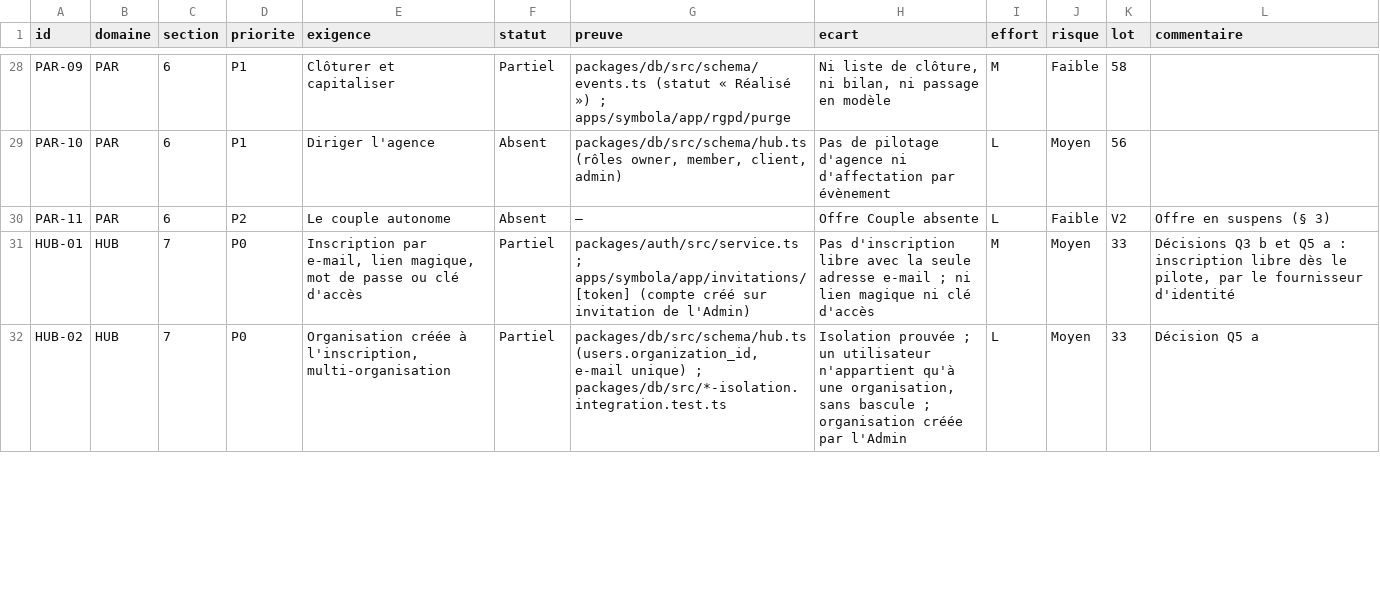
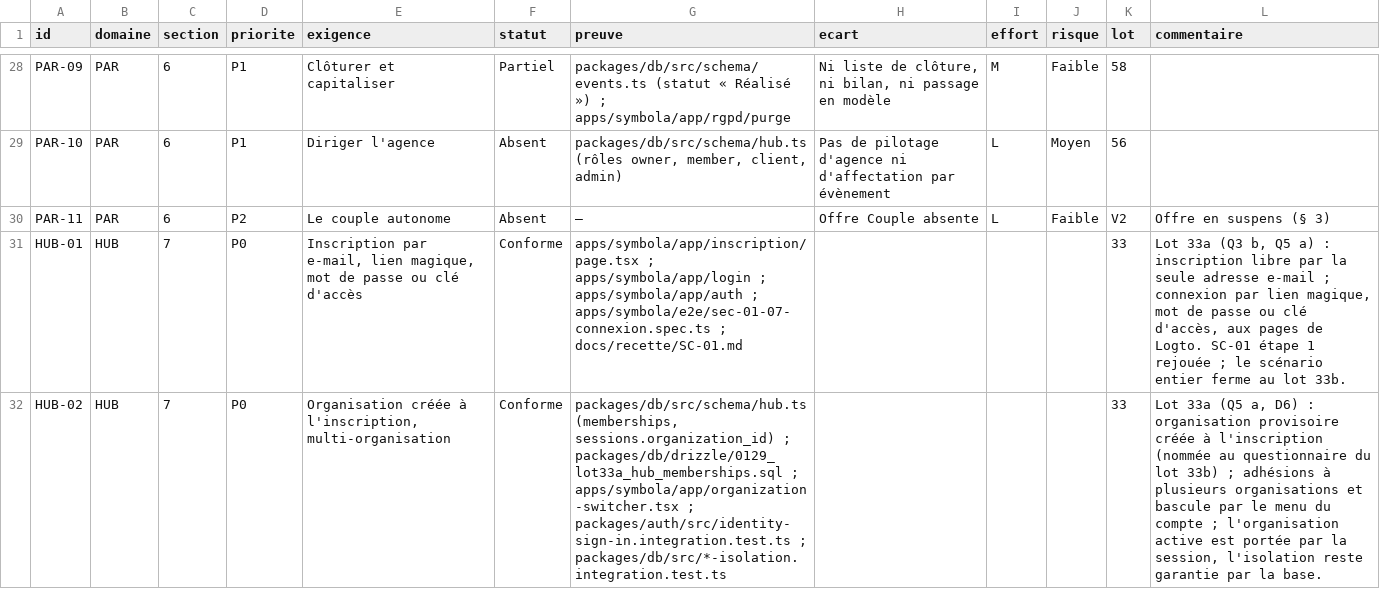
Before and after one commit to jdaiguemorte/symbola, a CSV file: docs/gap.csv, drawn as a sheet; only a part is shown, gaps mark what is left out; the diff covers the shown part only; the diff names each change by its address in the sheet, - before the commit and + after, or states it on an @@ line.

```diff
--- a/docs/gap.csv
+++ b/docs/gap.csv
-F31:F32 (statut): Partiel
+F31:F32 (statut): Conforme
-G31 (preuve): packages/auth/src/service.ts ; apps/symbola/app/invitations/[token] (compte créé sur invitation de l'Admin)
+G31 (preuve): apps/symbola/app/inscription/page.tsx ; apps/symbola/app/login ; apps/symbola/app/auth ; apps/symbola/e2e/sec-01-07-connexion.spec.ts ; docs/recette/SC-01.md
-H31 (ecart): Pas d'inscription libre avec la seule adresse e-mail ; ni lien magique ni clé d'accès
+H31 (ecart): (empty)
-I31 (effort): M
+I31 (effort): (empty)
-J31:J32 (risque): Moyen
+J31:J32 (risque): (empty)
-L31 (commentaire): Décisions Q3 b et Q5 a : inscription libre dès le pilote, par le fournisseur d'identité
+L31 (commentaire): Lot 33a (Q3 b, Q5 a) : inscription libre par la seule adresse e-mail ; connexion par lien magique, mot de passe ou clé d'accès, aux pages de Logto. SC-01 étape 1 rejouée ; le scénario entier ferme au lot 33b.
-G32 (preuve): packages/db/src/schema/hub.ts (users.organization_id, e-mail unique) ; packages/db/src/*-isolation.integration.test.ts
+G32 (preuve): packages/db/src/schema/hub.ts (memberships, sessions.organization_id) ; packages/db/drizzle/0129_lot33a_hub_memberships.sql ; apps/symbola/app/organization-switcher.tsx ; packages/auth/src/identity-sign-in.integration.test.ts ; packages/db/src/*-isolation.integration.test.ts
-H32 (ecart): Isolation prouvée ; un utilisateur n'appartient qu'à une organisation, sans bascule ; organisation créée par l'Admin
+H32 (ecart): (empty)
-I32 (effort): L
+I32 (effort): (empty)
-L32 (commentaire): Décision Q5 a
+L32 (commentaire): Lot 33a (Q5 a, D6) : organisation provisoire créée à l'inscription (nommée au questionnaire du lot 33b) ; adhésions à plusieurs organisations et bascule par le menu du compte ; l'organisation active est portée par la session, l'isolation reste garantie par la base.
```
Also changed, not shown: 12 edited cells elsewhere in this file, 12 other files.
